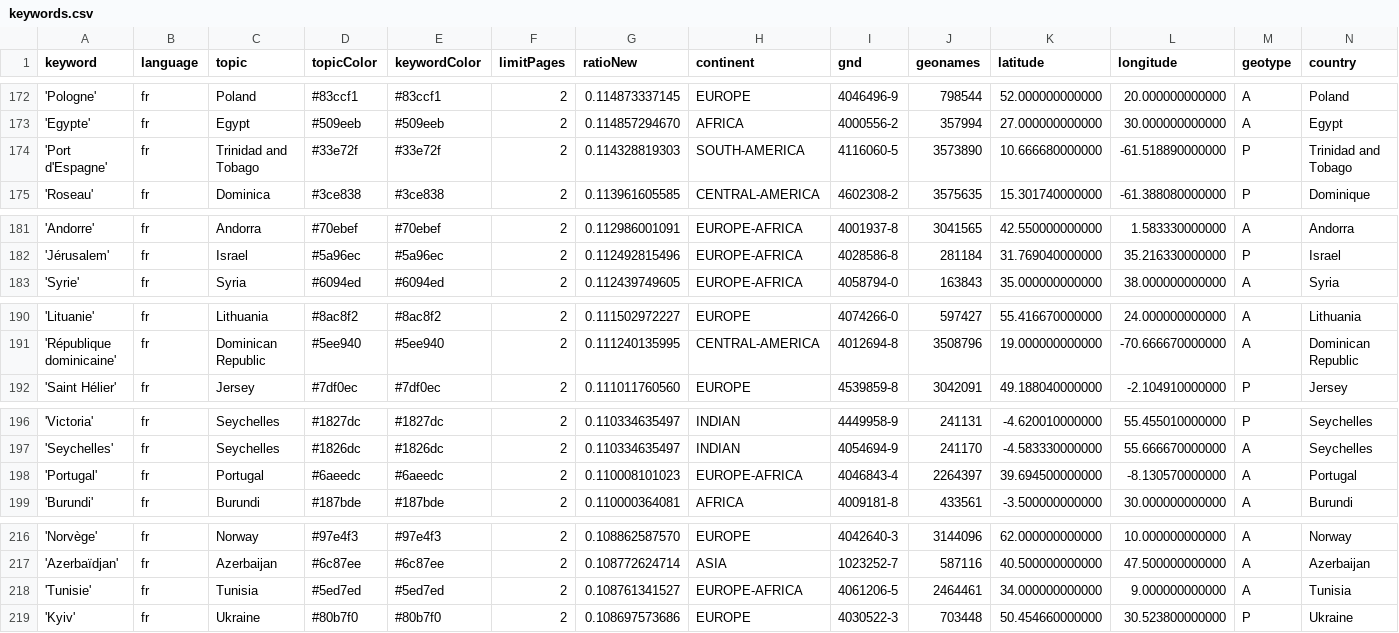
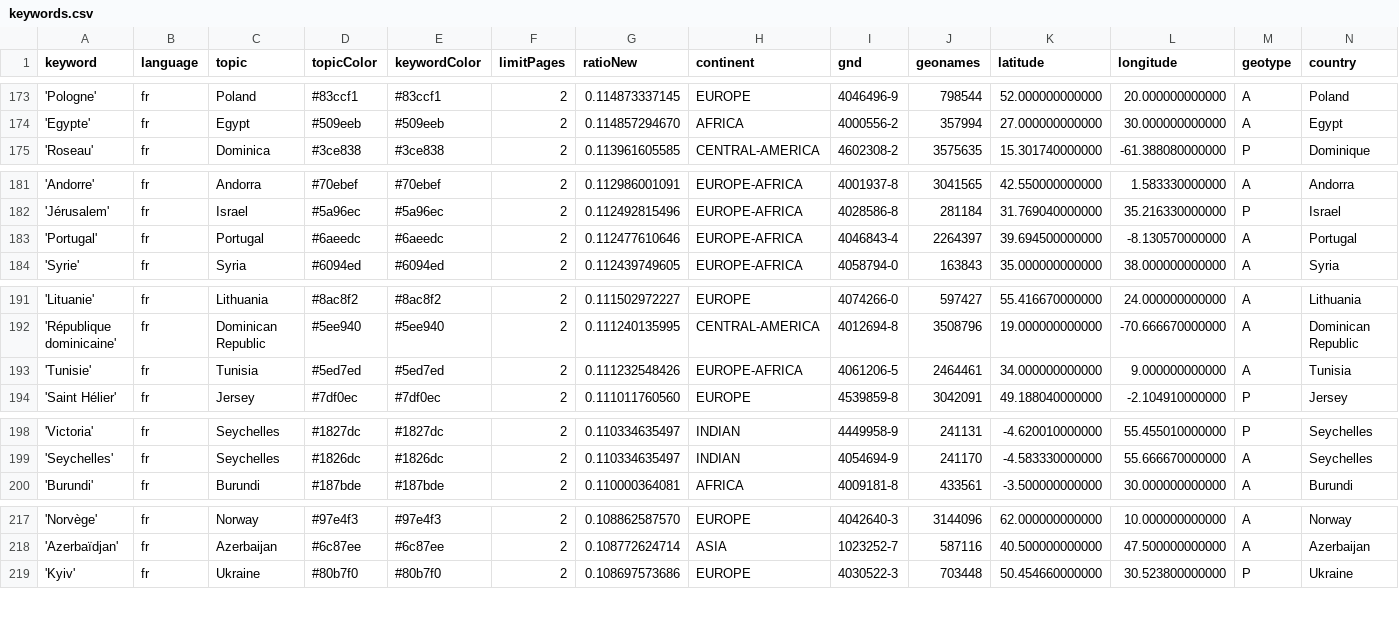
Before and after one commit to mizilett-news/emplacementChuchoter, a CSV file: keywords.csv, drawn as a sheet; only a part is shown, gaps mark what is left out; removed rows and columns are numbered as before the commit, all else as after; rows hold the shown columns only; the diff covers the shown part only; the diff names each change by its address in the sheet, - before the commit and + after, or states it on an @@ line.

```diff
--- a/keywords.csv
+++ b/keywords.csv
-row 174: 'Port d'Espagne' | fr | Trinidad and Tobago | #33e72f | #33e72f | 2 | 0.114328819303 | SOUTH-AMERICA | 4116060-5 | 3573890 | 10.666680000000 | -61.518890000000 | P | Trinidad and Tobago
+row 183: 'Portugal' | fr | Portugal | #6aeedc | #6aeedc | 2 | 0.112477610646 | EUROPE-AFRICA | 4046843-4 | 2264397 | 39.694500000000 | -8.130570000000 | A | Portugal
+row 193: 'Tunisie' | fr | Tunisia | #5ed7ed | #5ed7ed | 2 | 0.111232548426 | EUROPE-AFRICA | 4061206-5 | 2464461 | 34.000000000000 | 9.000000000000 | A | Tunisia
-row 198: 'Portugal' | fr | Portugal | #6aeedc | #6aeedc | 2 | 0.110008101023 | EUROPE-AFRICA | 4046843-4 | 2264397 | 39.694500000000 | -8.130570000000 | A | Portugal
-row 218: 'Tunisie' | fr | Tunisia | #5ed7ed | #5ed7ed | 2 | 0.108761341527 | EUROPE-AFRICA | 4061206-5 | 2464461 | 34.000000000000 | 9.000000000000 | A | Tunisia
```
Also changed, not shown: 4 added rows, 3 removed rows and 2 edited cells elsewhere in this file, 1 other file.
